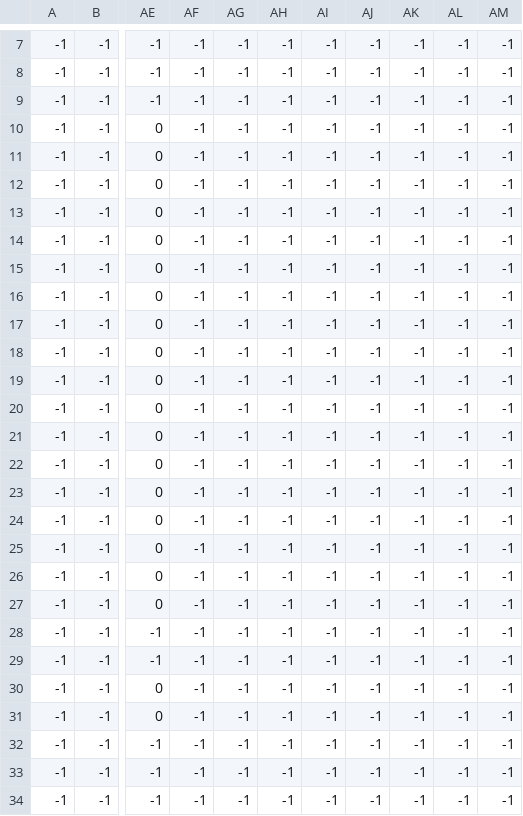
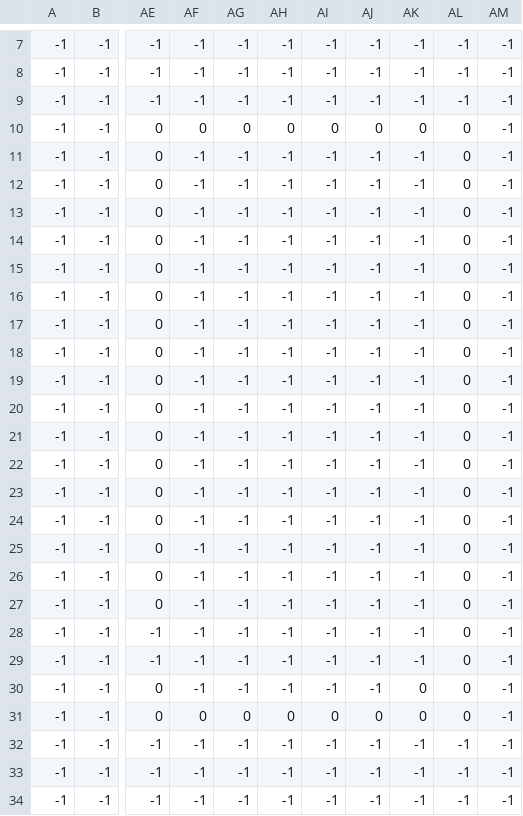
Before and after one commit to Toksi86/The-Enchanted-Square, a CSV file: map/map_FloorBlocks.csv, drawn as a sheet; only a part is shown, gaps mark what is left out; the diff names each change by its address in the sheet, - before the commit and + after, or states it on an @@ line.

```diff
--- a/map/map_FloorBlocks.csv
+++ b/map/map_FloorBlocks.csv
-AF10: -1
+AF10: 0
-AG10: -1
+AG10: 0
-AH10: -1
+AH10: 0
-AI10: -1
+AI10: 0
-AJ10: -1
+AJ10: 0
-AK10: -1
+AK10: 0
-AL10:AL31: -1
+AL10:AL31: 0
-AK30:AK31: -1
+AK30:AK31: 0
-AF31: -1
+AF31: 0
-AG31: -1
+AG31: 0
-AH31: -1
+AH31: 0
-AI31: -1
+AI31: 0
-AJ31: -1
+AJ31: 0
```
Also changed, not shown: map/map_Entities.csv, 8 other files.
